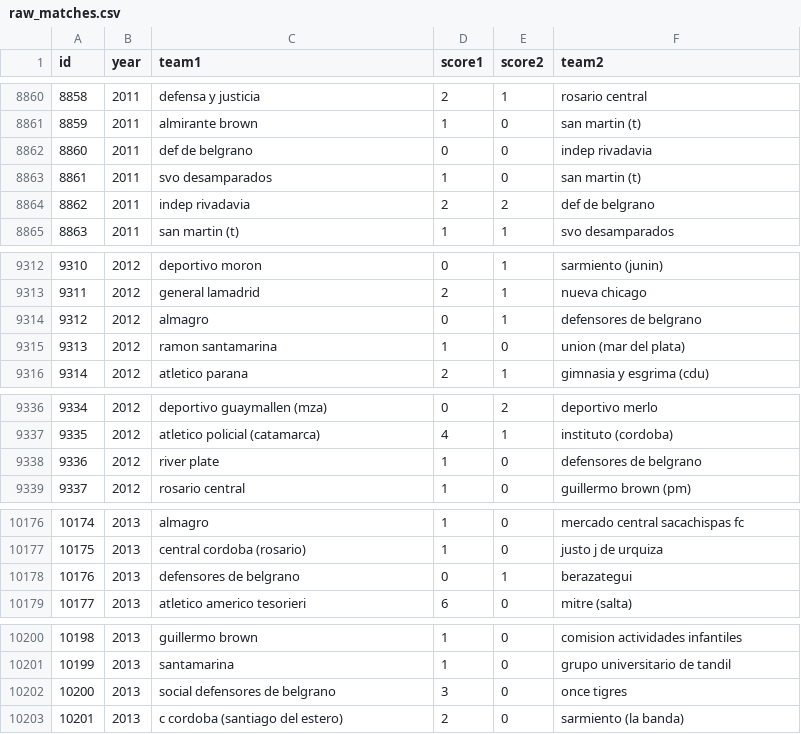
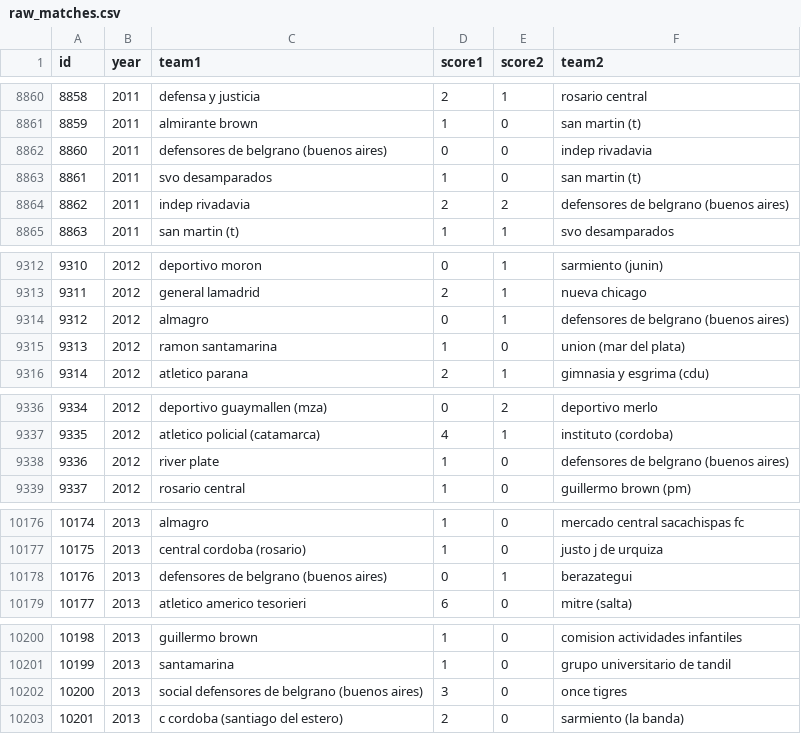
Before and after one commit to fisadev/afa_cup_learning, a CSV file: raw_matches.csv, drawn as a sheet; only a part is shown, gaps mark what is left out; the diff covers the shown part only.

Commit message:
More renames

```diff
--- a/raw_matches.csv
+++ b/raw_matches.csv
@@ -8861,5 +8861,5 @@ id,year,team1,score1,score2,team2
 8859,2011,almirante brown,1,0,san martin (t)
-8860,2011,def de belgrano,0,0,indep rivadavia
+8860,2011,defensores de belgrano (buenos aires),0,0,indep rivadavia
 8861,2011,svo desamparados,1,0,san martin (t)
-8862,2011,indep rivadavia,2,2,def de belgrano
+8862,2011,indep rivadavia,2,2,defensores de belgrano (buenos aires)
 8863,2011,san martin (t),1,1,svo desamparados
@@ -9313,3 +9313,3 @@ id,year,team1,score1,score2,team2
 9311,2012,general lamadrid,2,1,nueva chicago
-9312,2012,almagro,0,1,defensores de belgrano
+9312,2012,almagro,0,1,defensores de belgrano (buenos aires)
 9313,2012,ramon santamarina,1,0,union (mar del plata)
@@ -9337,3 +9337,3 @@ id,year,team1,score1,score2,team2
 9335,2012,atletico policial (catamarca),4,1,instituto (cordoba)
-9336,2012,river plate,1,0,defensores de belgrano
+9336,2012,river plate,1,0,defensores de belgrano (buenos aires)
 9337,2012,rosario central,1,0,guillermo brown (pm)
@@ -10177,3 +10177,3 @@ id,year,team1,score1,score2,team2
 10175,2013,central cordoba (rosario),1,0,justo j de urquiza
-10176,2013,defensores de belgrano,0,1,berazategui
+10176,2013,defensores de belgrano (buenos aires),0,1,berazategui
 10177,2013,atletico americo tesorieri,6,0,mitre (salta)
@@ -10201,3 +10201,3 @@ id,year,team1,score1,score2,team2
 10199,2013,santamarina,1,0,grupo universitario de tandil
-10200,2013,social defensores de belgrano,3,0,once tigres
+10200,2013,social defensores de belgrano (buenos aires),3,0,once tigres
 10201,2013,c cordoba (santiago del estero),2,0,sarmiento (la banda)
```
Also changed, not shown: 2 edited cells elsewhere in this file.
